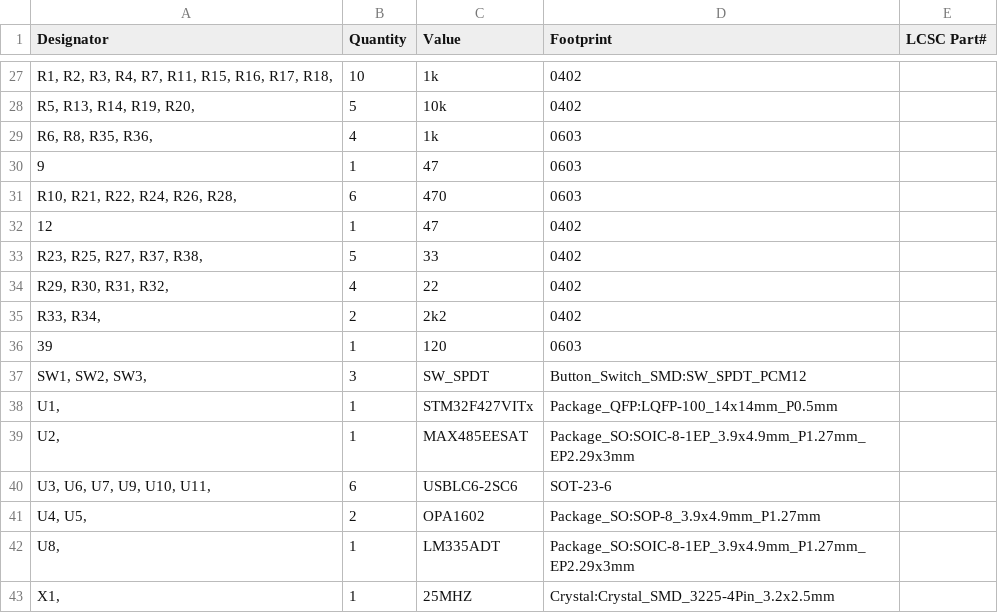
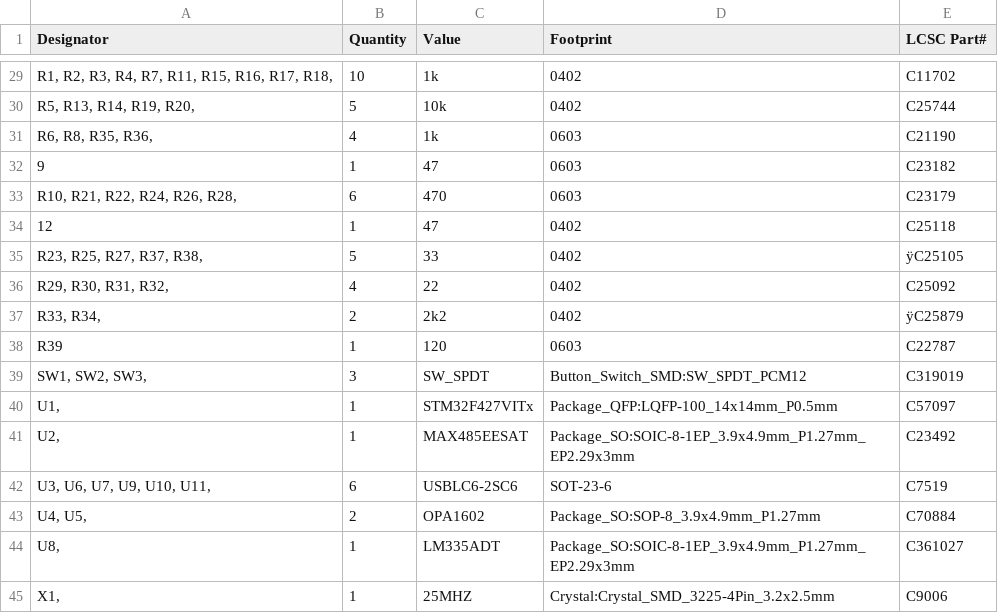
Before and after one commit to NicholasAntoniadesEngineer/Signal-Generator, a CSV file: PCB/Waveform Generator/assembly/Waveform Generator.csv, drawn as a sheet; only a part is shown, gaps mark what is left out; addresses are those after the commit; the diff covers the shown part only; the diff names each change by its address in the sheet, - before the commit and + after, or states it on an @@ line.

```diff
--- a/PCB/Waveform Generator/assembly/Waveform Generator.csv
+++ b/PCB/Waveform Generator/assembly/Waveform Generator.csv
-E29 (LCSC Part#): (empty)
+E29 (LCSC Part#): C11702
-E30 (LCSC Part#): (empty)
+E30 (LCSC Part#): C25744
-E31 (LCSC Part#): (empty)
+E31 (LCSC Part#): C21190
-E32 (LCSC Part#): (empty)
+E32 (LCSC Part#): C23182
-E33 (LCSC Part#): (empty)
+E33 (LCSC Part#): C23179
-E34 (LCSC Part#): (empty)
+E34 (LCSC Part#): C25118
-E35 (LCSC Part#): (empty)
+E35 (LCSC Part#): ÿC25105
-E36 (LCSC Part#): (empty)
+E36 (LCSC Part#): C25092
-E37 (LCSC Part#): (empty)
+E37 (LCSC Part#): ÿC25879
-A38 (Designator): 39
+A38 (Designator): R39
-E38 (LCSC Part#): (empty)
+E38 (LCSC Part#): C22787
-E39 (LCSC Part#): (empty)
+E39 (LCSC Part#): C319019
-E40 (LCSC Part#): (empty)
+E40 (LCSC Part#): C57097
-E41 (LCSC Part#): (empty)
+E41 (LCSC Part#): C23492
-E42 (LCSC Part#): (empty)
+E42 (LCSC Part#): C7519
-E43 (LCSC Part#): (empty)
+E43 (LCSC Part#): C70884
-E44 (LCSC Part#): (empty)
+E44 (LCSC Part#): C361027
-E45 (LCSC Part#): (empty)
+E45 (LCSC Part#): C9006
```
Also changed, not shown: 2 added rows and 25 edited cells elsewhere in this file, 7 other files.
